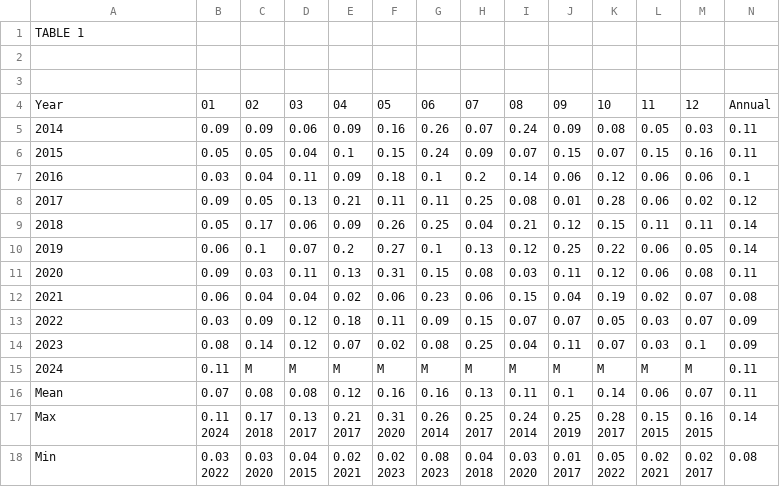
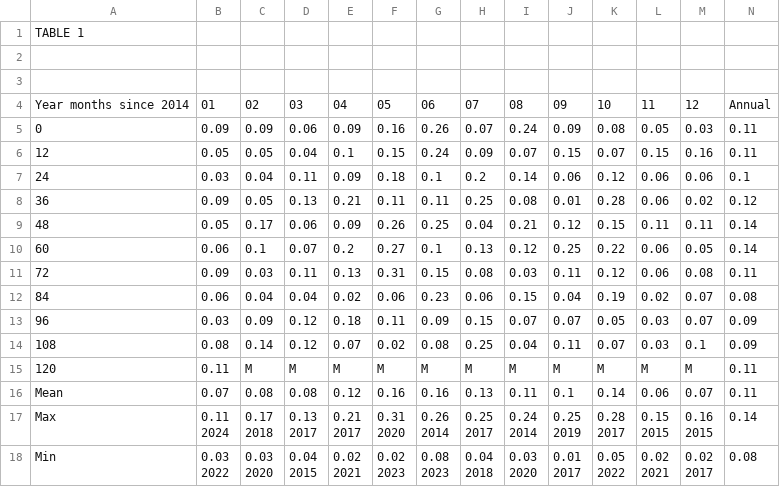
Before and after one commit to EdogCPS/Crop_Corp, a CSV file: ChicagoPrecipitationMonthlyData2014-2024.csv, drawn as a sheet.

Commit message:
Update ChicagoPrecipitationMonthlyData2014-2024.csv

```diff
--- a/ChicagoPrecipitationMonthlyData2014-2024.csv
+++ b/ChicagoPrecipitationMonthlyData2014-2024.csv
@@ -3,14 +3,14 @@ TABLE 1,,,,,,,,,,,,,
 ,,,,,,,,,,,,,
-Year,01,02,03,04,05,06,07,08,09,10,11,12,Annual
-2014,0.09,0.09,0.06,0.09,0.16,0.26,0.07,0.24,0.09,0.08,0.05,0.03,0.11
-2015,0.05,0.05,0.04,0.1,0.15,0.24,0.09,0.07,0.15,0.07,0.15,0.16,0.11
-2016,0.03,0.04,0.11,0.09,0.18,0.1,0.2,0.14,0.06,0.12,0.06,0.06,0.1
-2017,0.09,0.05,0.13,0.21,0.11,0.11,0.25,0.08,0.01,0.28,0.06,0.02,0.12
-2018,0.05,0.17,0.06,0.09,0.26,0.25,0.04,0.21,0.12,0.15,0.11,0.11,0.14
-2019,0.06,0.1,0.07,0.2,0.27,0.1,0.13,0.12,0.25,0.22,0.06,0.05,0.14
-2020,0.09,0.03,0.11,0.13,0.31,0.15,0.08,0.03,0.11,0.12,0.06,0.08,0.11
-2021,0.06,0.04,0.04,0.02,0.06,0.23,0.06,0.15,0.04,0.19,0.02,0.07,0.08
-2022,0.03,0.09,0.12,0.18,0.11,0.09,0.15,0.07,0.07,0.05,0.03,0.07,0.09
-2023,0.08,0.14,0.12,0.07,0.02,0.08,0.25,0.04,0.11,0.07,0.03,0.1,0.09
-2024,0.11,M,M,M,M,M,M,M,M,M,M,M,0.11
+Year months since 2014,01,02,03,04,05,06,07,08,09,10,11,12,Annual
+0,0.09,0.09,0.06,0.09,0.16,0.26,0.07,0.24,0.09,0.08,0.05,0.03,0.11
+12,0.05,0.05,0.04,0.1,0.15,0.24,0.09,0.07,0.15,0.07,0.15,0.16,0.11
+24,0.03,0.04,0.11,0.09,0.18,0.1,0.2,0.14,0.06,0.12,0.06,0.06,0.1
+36,0.09,0.05,0.13,0.21,0.11,0.11,0.25,0.08,0.01,0.28,0.06,0.02,0.12
+48,0.05,0.17,0.06,0.09,0.26,0.25,0.04,0.21,0.12,0.15,0.11,0.11,0.14
+60,0.06,0.1,0.07,0.2,0.27,0.1,0.13,0.12,0.25,0.22,0.06,0.05,0.14
+72,0.09,0.03,0.11,0.13,0.31,0.15,0.08,0.03,0.11,0.12,0.06,0.08,0.11
+84,0.06,0.04,0.04,0.02,0.06,0.23,0.06,0.15,0.04,0.19,0.02,0.07,0.08
+96,0.03,0.09,0.12,0.18,0.11,0.09,0.15,0.07,0.07,0.05,0.03,0.07,0.09
+108,0.08,0.14,0.12,0.07,0.02,0.08,0.25,0.04,0.11,0.07,0.03,0.1,0.09
+120,0.11,M,M,M,M,M,M,M,M,M,M,M,0.11
 Mean,0.07,0.08,0.08,0.12,0.16,0.16,0.13,0.11,0.1,0.14,0.06,0.07,0.11
```
